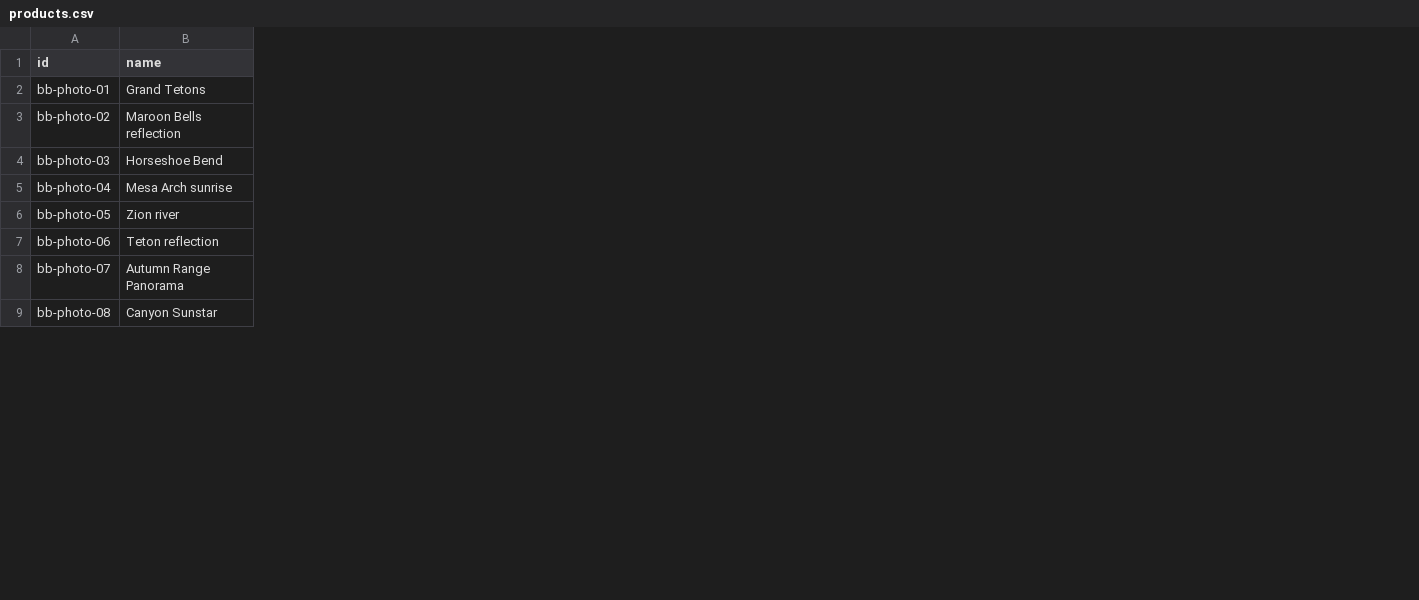
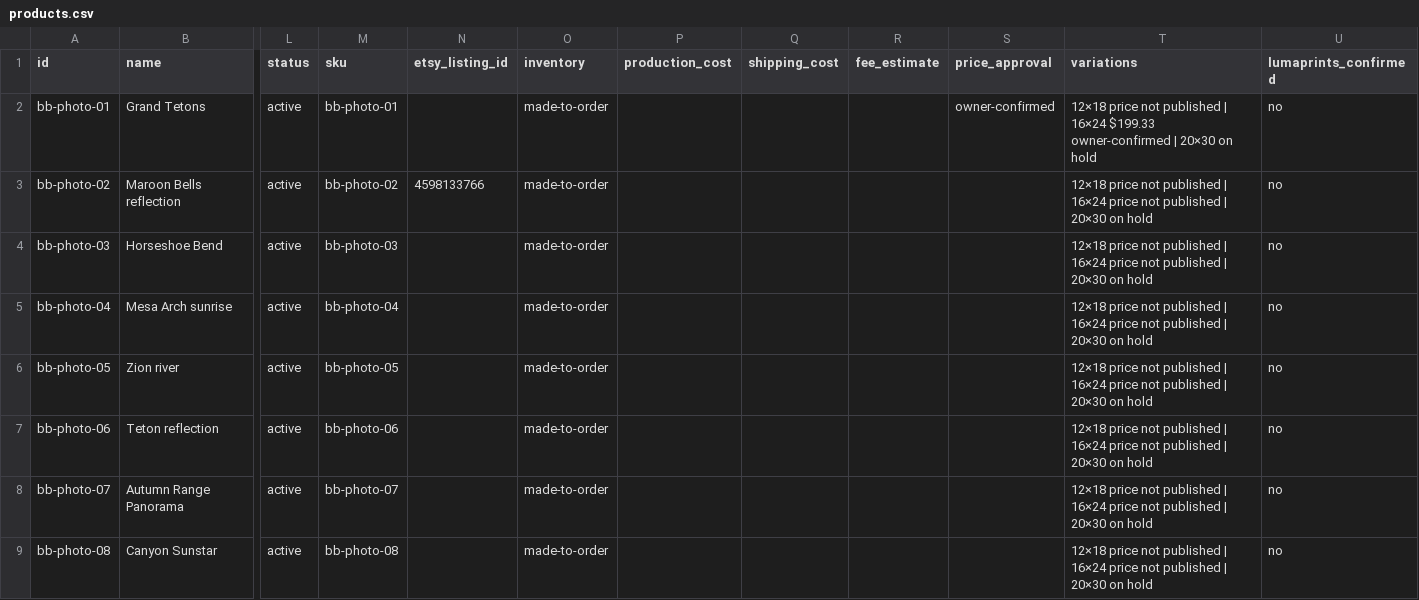
Before and after one commit to bitterbuffaloart/bitter-buffalo-art-website, a CSV file: working/catalog/products.csv, drawn as a sheet; only a part is shown, gaps mark what is left out; the diff covers the shown part only; the diff names each change by its address in the sheet, - before the commit and + after, or states it on an @@ line.

Commit message:
Record local print mapping and the pricing master without publishing.
Keep the 33-photo catalog, blocked watermark holds, and the 42-row worksheet on a feature branch. No LumaPrints variant is marked confirmed.

```diff
--- a/working/catalog/products.csv
+++ b/working/catalog/products.csv
+column L (status), rows 2-9: all active
+column M (sku), rows 2-9: bb-photo-01 | bb-photo-02 | bb-photo-03 | bb-photo-04 | bb-photo-05 | bb-photo-06 | bb-photo-07 | bb-photo-08
+column N (etsy_listing_id), row 3: 4598133766
+column O (inventory), rows 2-9: all made-to-order
+column P (production_cost), empty
+column Q (shipping_cost), empty
+column R (fee_estimate), empty
+column S (price_approval), row 2: owner-confirmed
+column T (variations), rows 2-9: 12×18 price not published | 16×24 $199.33 owner-confirmed | 20×30 on hold | 12×18 price not published | 16×24 price not published | 20×30 on hold | 12×18 price not published | 16×24 price not published | 20×30 on hold | 12×18 price not published | 16×24 price not published | 20×30 on hold | 12×18 price not published | 16×24 price not published | 20×30 on hold | 12×18 price not published | 16×24 price not published | 20×30 on hold | 12×18 price not published | 16×24 price not published | 20×30 on hold | 12×18 price not published | 16×24 price not published | 20×30 on hold
+column U (lumaprints_confirmed), rows 2-9: all no
```
Also changed, not shown: 2 edited cells elsewhere in this file, working/catalog/import-template.csv, 23 other files.
